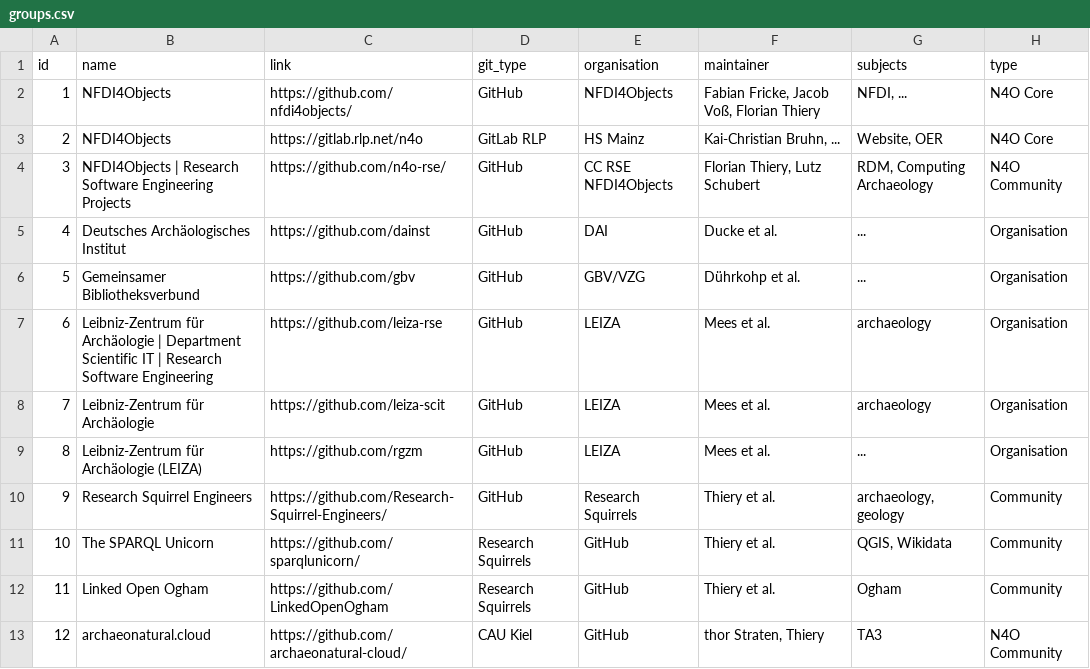
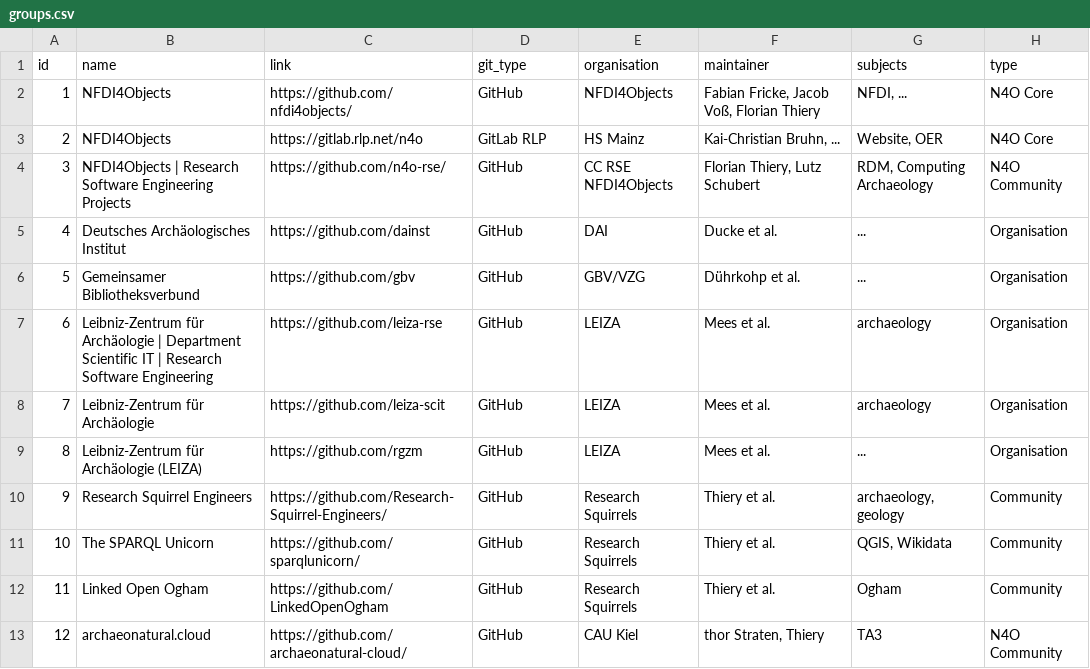
Before and after one commit to n4o-rse/git-overview, a CSV file: groups.csv, drawn as a sheet.

Commit message:
Update groups.csv

```diff
--- a/groups.csv
+++ b/groups.csv
@@ -10,4 +10,4 @@ id,name,link,git_type,organisation,maintainer,subjects,type
 9,"Research Squirrel Engineers ","https://github.com/Research-Squirrel-Engineers/","GitHub","Research Squirrels","Thiery et al.","archaeology, geology","Community"
-10,"The SPARQL Unicorn","https://github.com/sparqlunicorn/","Research Squirrels","GitHub","Thiery et al.","QGIS, Wikidata","Community"
-11,"Linked Open Ogham","https://github.com/LinkedOpenOgham","Research Squirrels","GitHub","Thiery et al.","Ogham","Community"
-12,"archaeonatural.cloud","https://github.com/archaeonatural-cloud/","CAU Kiel","GitHub","thor Straten, Thiery","TA3","N4O Community"
+10,"The SPARQL Unicorn","https://github.com/sparqlunicorn/","GitHub","Research Squirrels","Thiery et al.","QGIS, Wikidata","Community"
+11,"Linked Open Ogham","https://github.com/LinkedOpenOgham","GitHub","Research Squirrels","Thiery et al.","Ogham","Community"
+12,"archaeonatural.cloud","https://github.com/archaeonatural-cloud/","GitHub","CAU Kiel","thor Straten, Thiery","TA3","N4O Community"
```
